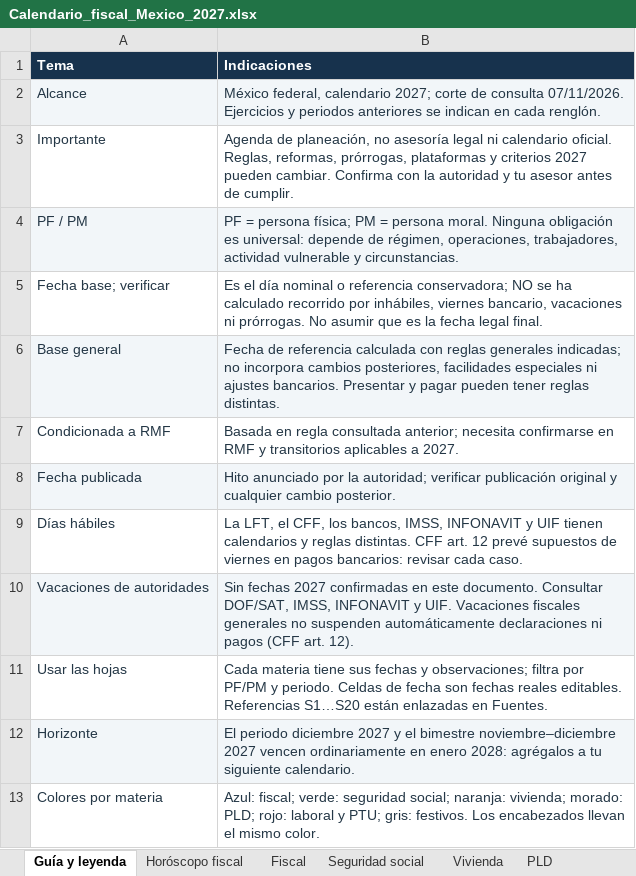
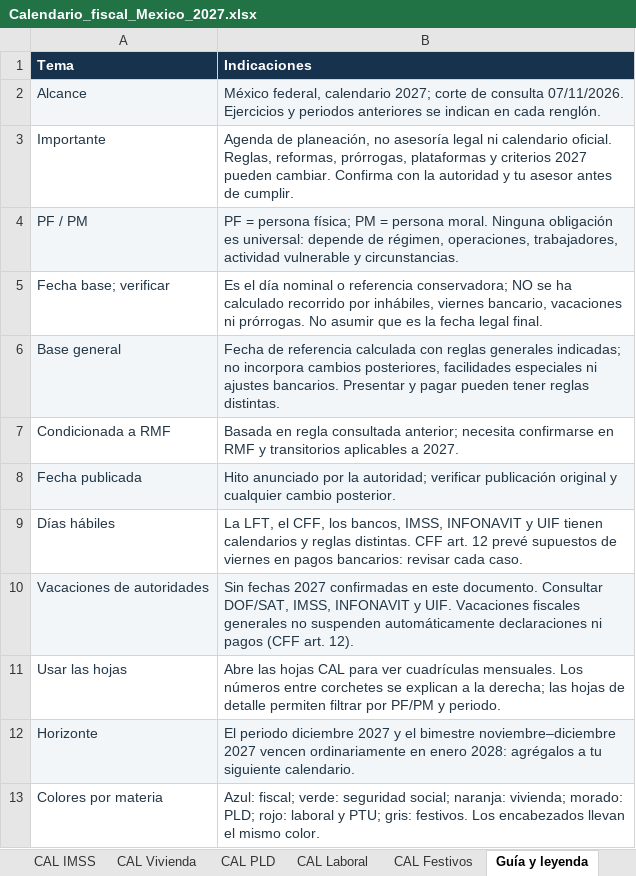
Before and after one commit to andreaval3110/calendario-fiscal-2027, an Excel workbook: Calendario_fiscal_Mexico_2027.xlsx, sheet Guía y leyenda, drawn as a sheet; values as stored, in another font and other column widths than the file's, no borders; the diff names each change by its address in the sheet, - before the commit and + after, or states it on an @@ line.

```diff
--- a/Calendario_fiscal_Mexico_2027.xlsx (sheet Guía y leyenda)
+++ b/Calendario_fiscal_Mexico_2027.xlsx (sheet Guía y leyenda)
+sheet tab: CAL IMSS
+sheet tab: CAL Vivienda
+sheet tab: CAL PLD
+sheet tab: CAL Laboral
+sheet tab: CAL Festivos
-B11 (Indicaciones): Cada materia tiene sus fechas y observaciones; filtra por PF/PM y periodo. Celdas de fecha son fechas reales editables. Referencias S1…S20 están enlazadas en Fuentes.
+B11 (Indicaciones): Abre las hojas CAL para ver cuadrículas mensuales. Los números entre corchetes se explican a la derecha; las hojas de detalle permiten filtrar por PF/PM y periodo.
```
Also changed, not shown: other sheet tabs, 2 other files.
